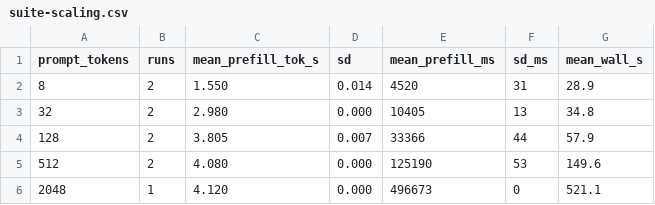
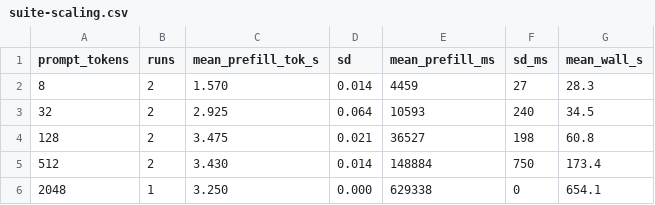
Before and after one commit to thread3d/strata, a CSV file: docs/benchmarks/macpro51/suite-scaling.csv, drawn as a sheet.

```diff
--- a/docs/benchmarks/macpro51/suite-scaling.csv
+++ b/docs/benchmarks/macpro51/suite-scaling.csv
@@ -1,6 +1,6 @@
 prompt_tokens,runs,mean_prefill_tok_s,sd,mean_prefill_ms,sd_ms,mean_wall_s
-8,2,1.550,0.014,4520,31,28.9
-32,2,2.980,0.000,10405,13,34.8
-128,2,3.805,0.007,33366,44,57.9
-512,2,4.080,0.000,125190,53,149.6
-2048,1,4.120,0.000,496673,0,521.1
+8,2,1.570,0.014,4459,27,28.3
+32,2,2.925,0.064,10593,240,34.5
+128,2,3.475,0.021,36527,198,60.8
+512,2,3.430,0.014,148884,750,173.4
+2048,1,3.250,0.000,629338,0,654.1
```
Also changed, not shown: docs/benchmarks/macpro51/decode-steps.csv, docs/benchmarks/macpro51/suite-threads.csv, 15 other files.
